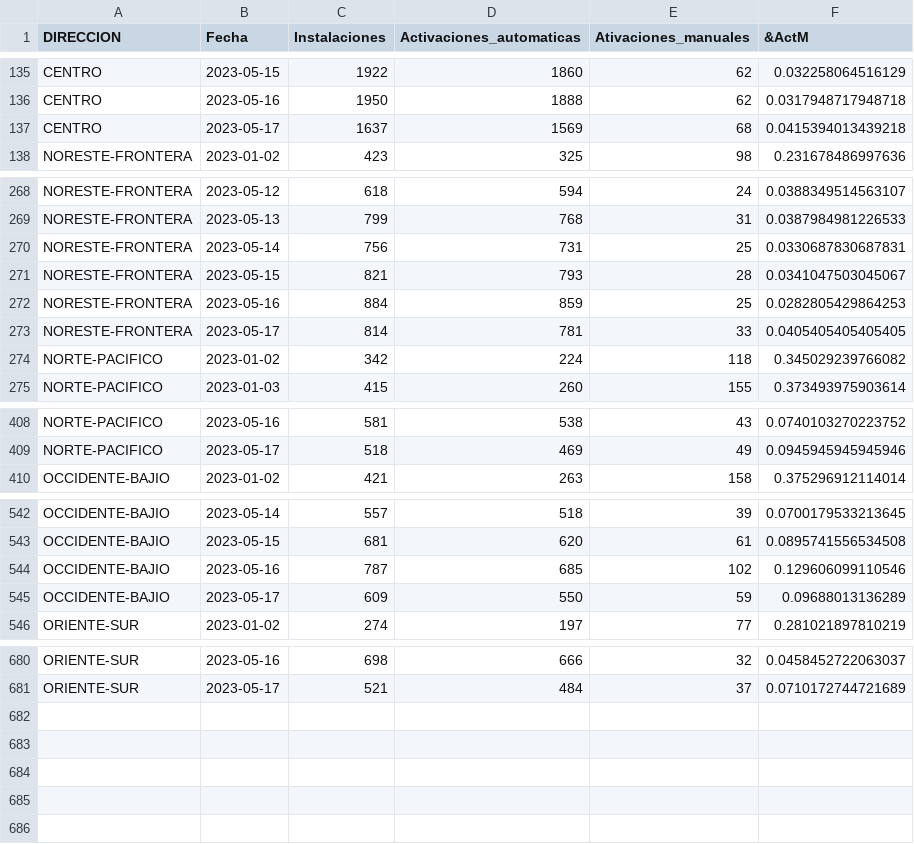
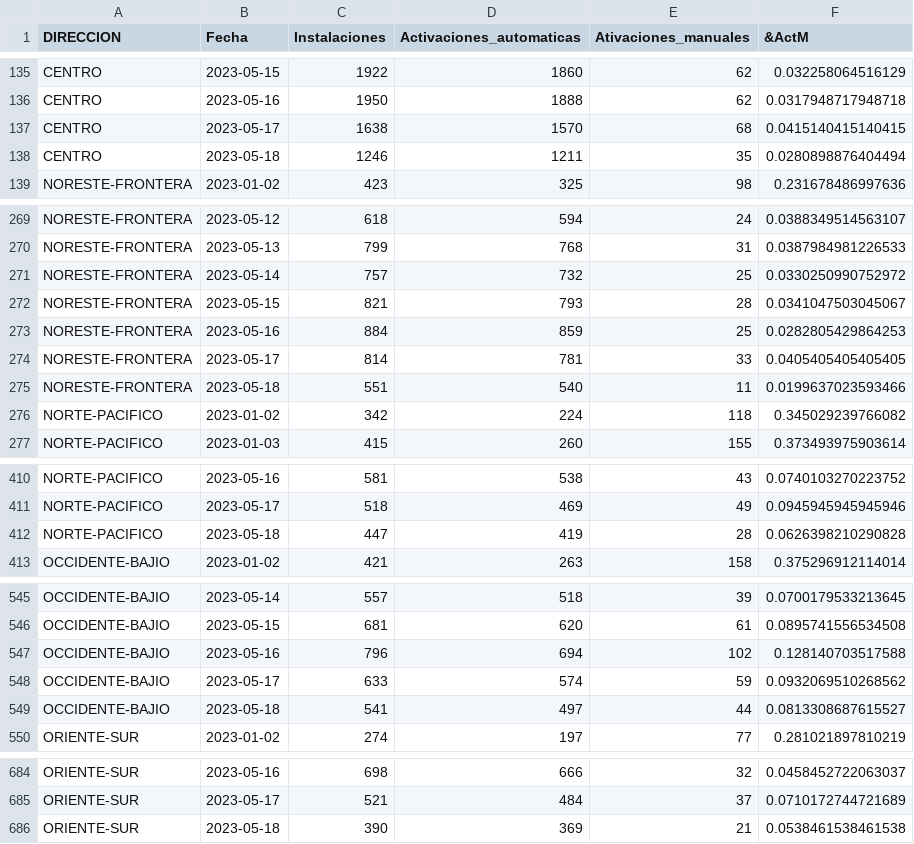
Before and after one commit to tpmineriadatos/tpmineriadatos.github.io, a CSV file: MineriaDD/fuentes/AM_Direccion.csv, drawn as a sheet; only a part is shown, gaps mark what is left out.

```diff
--- a/MineriaDD/fuentes/AM_Direccion.csv
+++ b/MineriaDD/fuentes/AM_Direccion.csv
@@ -136,3 +136,4 @@ CENTRO,2023-05-15,1922,1860,62,0.032258064516129
 CENTRO,2023-05-16,1950,1888,62,0.0317948717948718
-CENTRO,2023-05-17,1637,1569,68,0.0415394013439218
+CENTRO,2023-05-17,1638,1570,68,0.0415140415140415
+CENTRO,2023-05-18,1246,1211,35,0.0280898876404494
 NORESTE-FRONTERA,2023-01-02,423,325,98,0.231678486997636
@@ -269,3 +270,3 @@ NORESTE-FRONTERA,2023-05-12,618,594,24,0.0388349514563107
 NORESTE-FRONTERA,2023-05-13,799,768,31,0.0387984981226533
-NORESTE-FRONTERA,2023-05-14,756,731,25,0.0330687830687831
+NORESTE-FRONTERA,2023-05-14,757,732,25,0.0330250990752972
 NORESTE-FRONTERA,2023-05-15,821,793,28,0.0341047503045067
@@ -273,2 +274,3 @@ NORESTE-FRONTERA,2023-05-16,884,859,25,0.0282805429864253
 NORESTE-FRONTERA,2023-05-17,814,781,33,0.0405405405405405
+NORESTE-FRONTERA,2023-05-18,551,540,11,0.0199637023593466
 NORTE-PACIFICO,2023-01-02,342,224,118,0.345029239766082
@@ -409,2 +411,3 @@ NORTE-PACIFICO,2023-05-16,581,538,43,0.0740103270223752
 NORTE-PACIFICO,2023-05-17,518,469,49,0.0945945945945946
+NORTE-PACIFICO,2023-05-18,447,419,28,0.0626398210290828
 OCCIDENTE-BAJIO,2023-01-02,421,263,158,0.375296912114014
@@ -543,4 +546,5 @@ OCCIDENTE-BAJIO,2023-05-14,557,518,39,0.0700179533213645
 OCCIDENTE-BAJIO,2023-05-15,681,620,61,0.0895741556534508
-OCCIDENTE-BAJIO,2023-05-16,787,685,102,0.129606099110546
-OCCIDENTE-BAJIO,2023-05-17,609,550,59,0.09688013136289
+OCCIDENTE-BAJIO,2023-05-16,796,694,102,0.128140703517588
+OCCIDENTE-BAJIO,2023-05-17,633,574,59,0.0932069510268562
+OCCIDENTE-BAJIO,2023-05-18,541,497,44,0.0813308687615527
 ORIENTE-SUR,2023-01-02,274,197,77,0.281021897810219
@@ -681 +685,2 @@ ORIENTE-SUR,2023-05-16,698,666,32,0.0458452722063037
 ORIENTE-SUR,2023-05-17,521,484,37,0.0710172744721689
+ORIENTE-SUR,2023-05-18,390,369,21,0.0538461538461538
```
Also changed, not shown: MineriaDD/fuentes/AA_Direccion.csv, MineriaDD/fuentes/AA_Distritos.csv, 5 other files.
